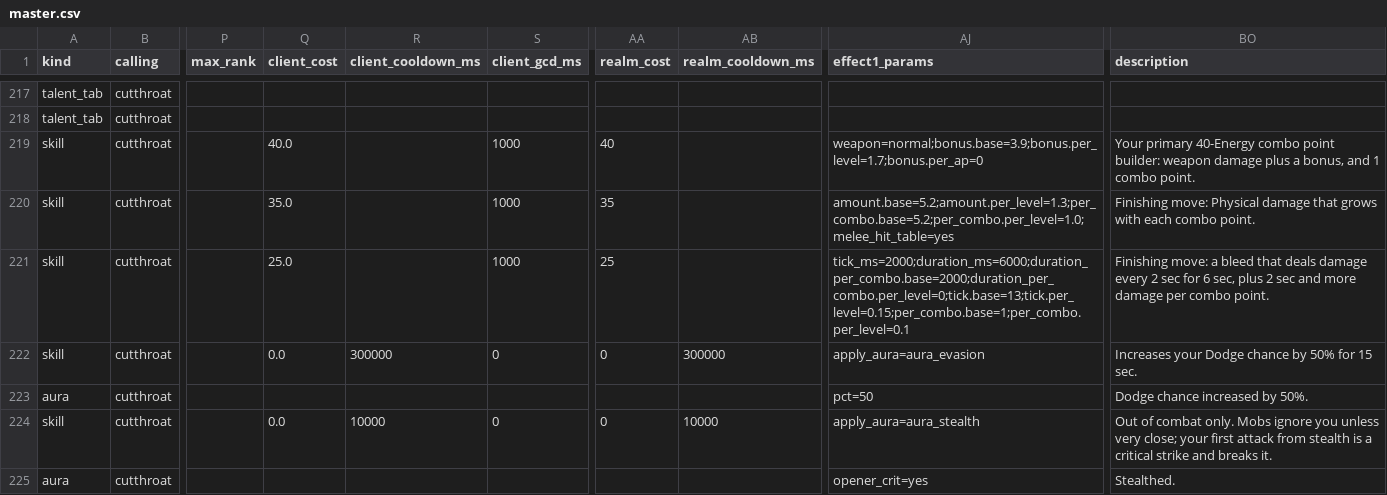
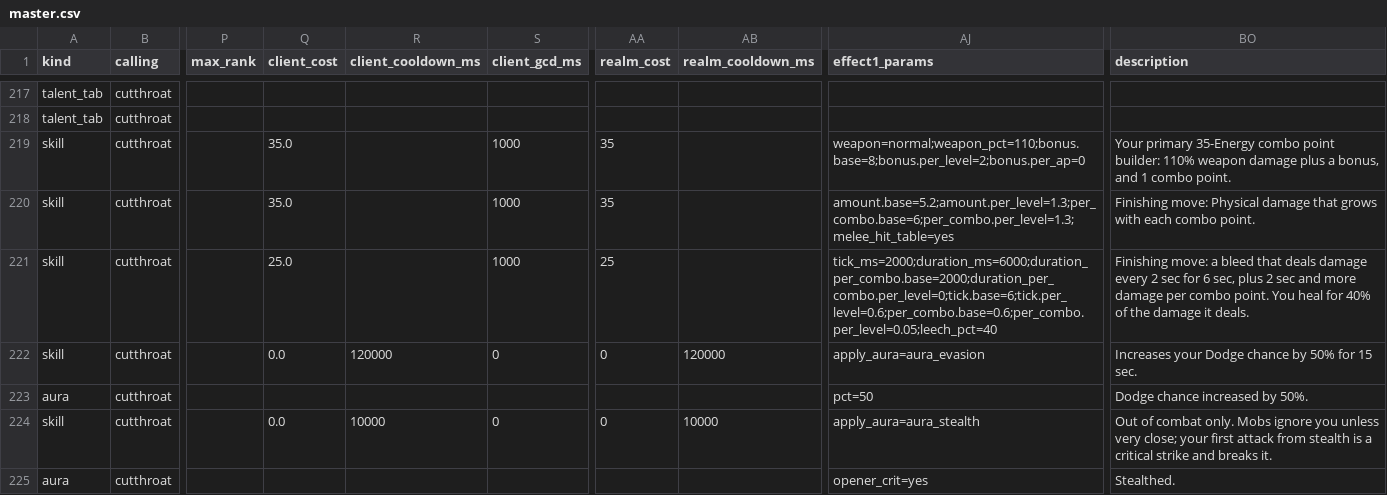
Before and after one commit to dmavs412/twilights-eve-wow, a CSV file: data/twilights-eve/master.csv, drawn as a sheet; only a part is shown, gaps mark what is left out; the diff covers the shown part only; the diff names each change by its address in the sheet, - before the commit and + after, or states it on an @@ line.

```diff
--- a/data/twilights-eve/master.csv
+++ b/data/twilights-eve/master.csv
-Q219 (client_cost): 40.0
+Q219 (client_cost): 35.0
-AA219 (realm_cost): 40
+AA219 (realm_cost): 35
-AJ219 (effect1_params): weapon=normal;bonus.base=3.9;bonus.per_level=1.7;bonus.per_ap=0
+AJ219 (effect1_params): weapon=normal;weapon_pct=110;bonus.base=8;bonus.per_level=2;bonus.per_ap=0
-BO219 (description): Your primary 40-Energy combo point builder: weapon damage…
+BO219 (description): Your primary 35-Energy combo point builder: 110% weapon damage…
-AJ220 (effect1_params): amount.base=5.2;amount.per_level=1.3;per_combo.base=5.2;per_combo.per_level=1.0;melee_hit_table=yes
+AJ220 (effect1_params): amount.base=5.2;amount.per_level=1.3;per_combo.base=6;per_combo.per_level=1.3;melee_hit_table=yes
-AJ221 (effect1_params): tick_ms=2000;duration_ms=6000;duration_per_combo.base=2000;duration_per_combo.per_level=0;tick.base=13;tick.per_level=0.15;per_combo.base=1;per_combo.per_level=0.1
+AJ221 (effect1_params): tick_ms=2000;duration_ms=6000;duration_per_combo.base=2000;duration_per_combo.per_level=0;tick.base=6;tick.per_level=0.6;per_combo.base=0.6;per_combo.per_level=0.05;leech_pct=40
-BO221 (description): …combo point.
+BO221 (description): …combo point. You heal for 40% of the damage it deals.
-R222 (client_cooldown_ms): 300000
+R222 (client_cooldown_ms): 120000
-AB222 (realm_cooldown_ms): 300000
+AB222 (realm_cooldown_ms): 120000
```
Also changed, not shown: 38 edited cells elsewhere in this file, data/twilights-eve/gear.csv, 9 other files.
